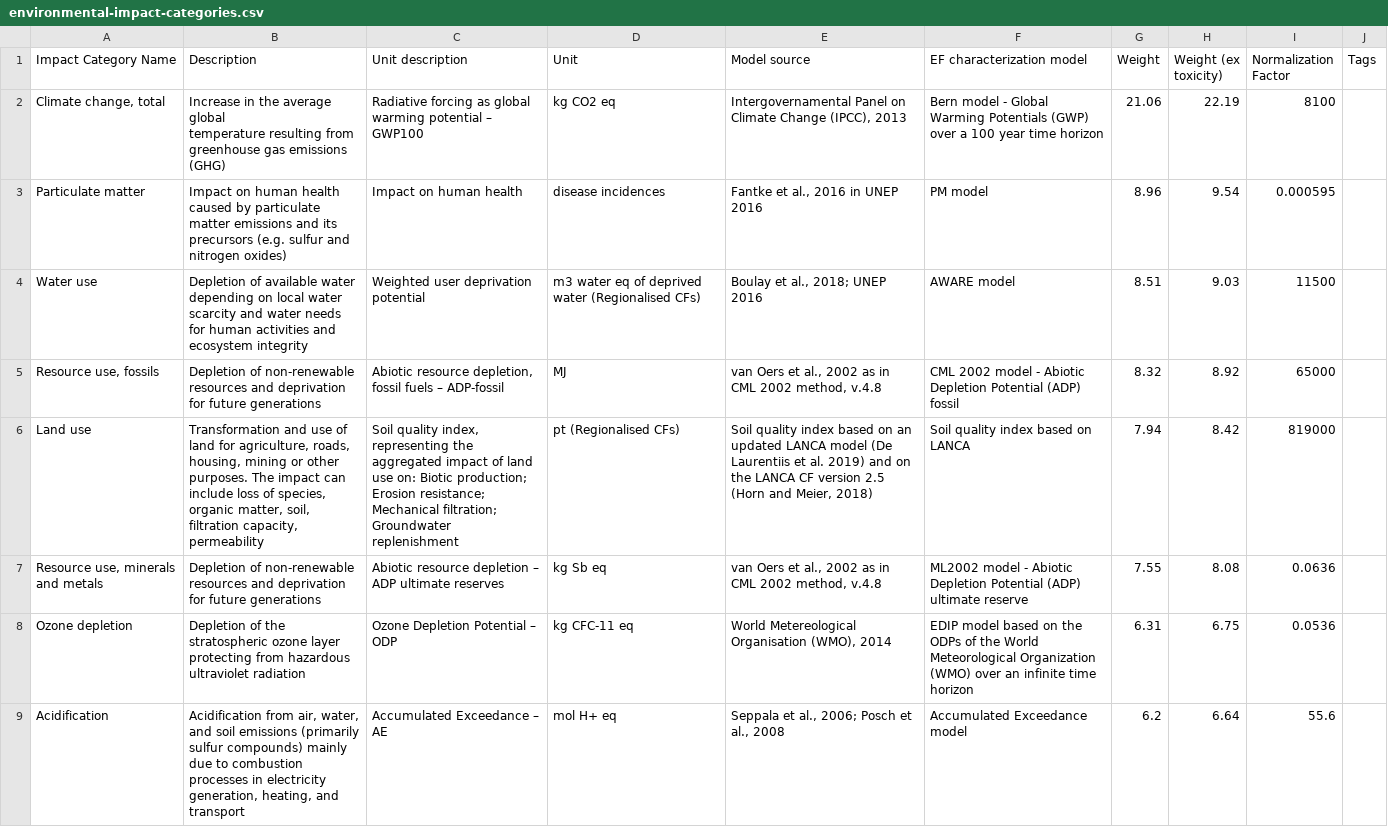
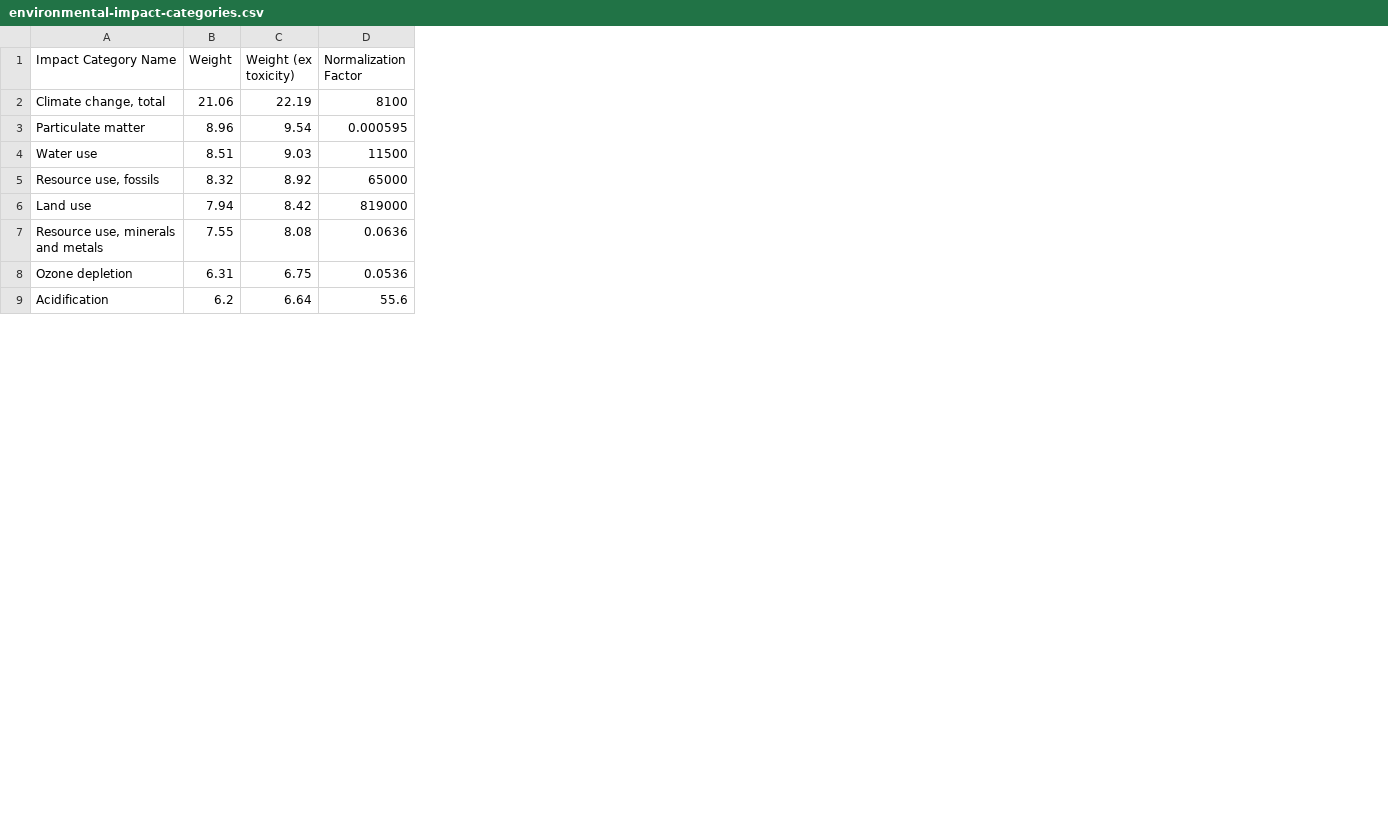
Before and after one commit to WimYedema/sustainability, a CSV file: doc/environmental-impact-categories.csv, drawn as a sheet; only a part is shown; ↵ is a line break in a cell; the diff names each change by its address in the sheet, - before the commit and + after, or states it on an @@ line.

```diff
--- a/doc/environmental-impact-categories.csv
+++ b/doc/environmental-impact-categories.csv
-column B (Description), rows 2-9: Increase in the average global ↵ temperature resulting from greenhouse gas emissions (GHG) | Impact on human health caused by particulate matter emissions and its precursors (e.g. sulfur and nitrogen oxides) | Depletion of available water depending on local water scarcity and water needs for human activities and ecosystem integrity | Depletion of non-renewable resources and deprivation for future generations | Transformation and use of land for agriculture, roads, housing, mining or other purposes. The impact can include loss of species, organic matter, soil, filtration capacity, permeability | Depletion of non-renewable resources and deprivation for future generations | Depletion of the stratospheric ozone layer protecting from hazardous ultraviolet radiation | Acidification from air, water, and soil emissions (primarily sulfur compounds) mainly due to combustion processes in electricity generation, heating, and transport
-column C (Unit description), rows 2-9: Radiative forcing as global warming potential – GWP100 | Impact on human health | Weighted user deprivation potential | Abiotic resource depletion, fossil fuels – ADP-fossil | Soil quality index, representing the aggregated impact of land use on: Biotic production; Erosion resistance; Mechanical filtration; Groundwater replenishment | Abiotic resource depletion – ADP ultimate reserves | Ozone Depletion Potential – ODP | Accumulated Exceedance – AE
-column D (Unit), rows 2-9: kg CO2 eq | disease incidences | m3 water eq of deprived water (Regionalised CFs) | MJ | pt (Regionalised CFs) | kg Sb eq | kg CFC-11 eq | mol H+ eq
-column E (Model source), rows 2-9: Intergovernamental Panel on Climate Change (IPCC), 2013 | Fantke et al., 2016 in UNEP 2016 | Boulay et al., 2018; UNEP 2016 | van Oers et al., 2002 as in CML 2002 method, v.4.8 | Soil quality index based on an updated LANCA model (De Laurentiis et al. 2019) and on the LANCA CF version 2.5 (Horn and Meier, 2018) | van Oers et al., 2002 as in CML 2002 method, v.4.8 | World Metereological Organisation (WMO), 2014 | Seppala et al., 2006; Posch et al., 2008
-column F (EF characterization model), rows 2-9: Bern model - Global Warming Potentials (GWP) over a 100 year time horizon | PM model | AWARE model | CML 2002 model - Abiotic Depletion Potential (ADP) fossil | Soil quality index based on LANCA | ML2002 model - Abiotic Depletion Potential (ADP) ultimate reserve | EDIP model based on the ODPs of the World Meteorological Organization (WMO) over an infinite time horizon | Accumulated Exceedance model
-column J (Tags), empty
```
Also changed, not shown: 1 other file.
